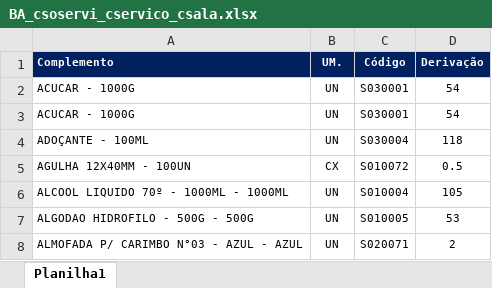
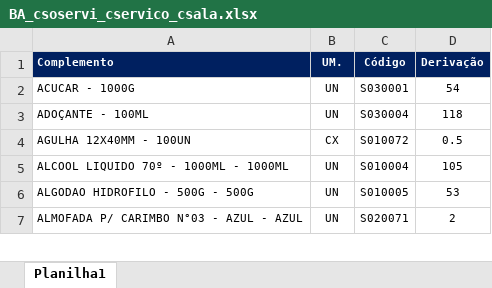
Before and after one commit to suprimentosdg/portal-suprimentos, an Excel workbook: pages/BA_csoservi_cservico_csala.xlsx, sheet Planilha1, drawn as a sheet; only a part is shown; values as stored, in another font and other column widths than the file's, no borders; conditional formats not drawn; the diff names each change by its address in the sheet, - before the commit and + after, or states it on an @@ line.

```diff
--- a/pages/BA_csoservi_cservico_csala.xlsx (sheet Planilha1)
+++ b/pages/BA_csoservi_cservico_csala.xlsx (sheet Planilha1)
-row 3: ACUCAR - 1000G | UN | S030001 | 54
```
